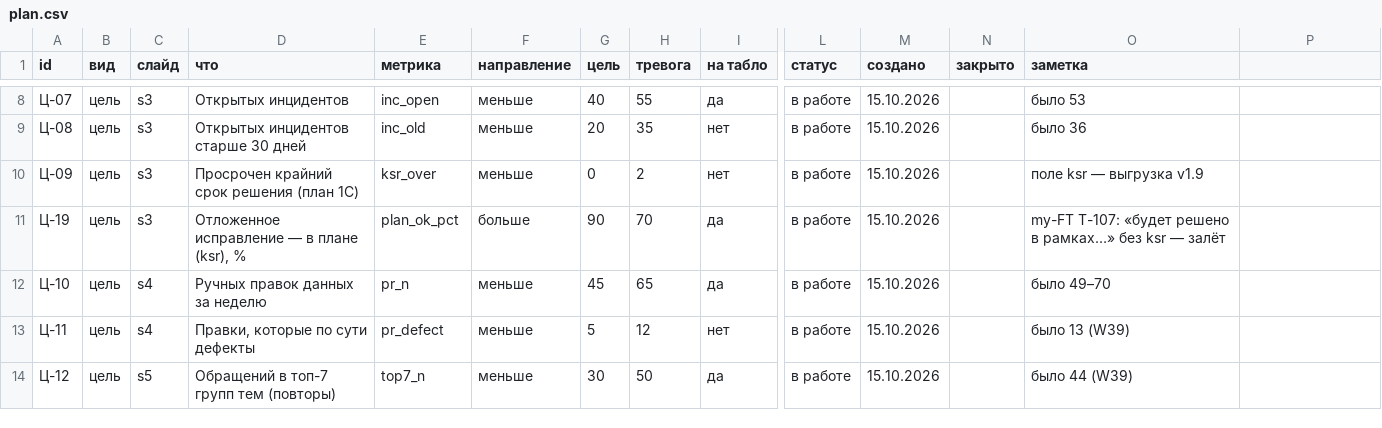
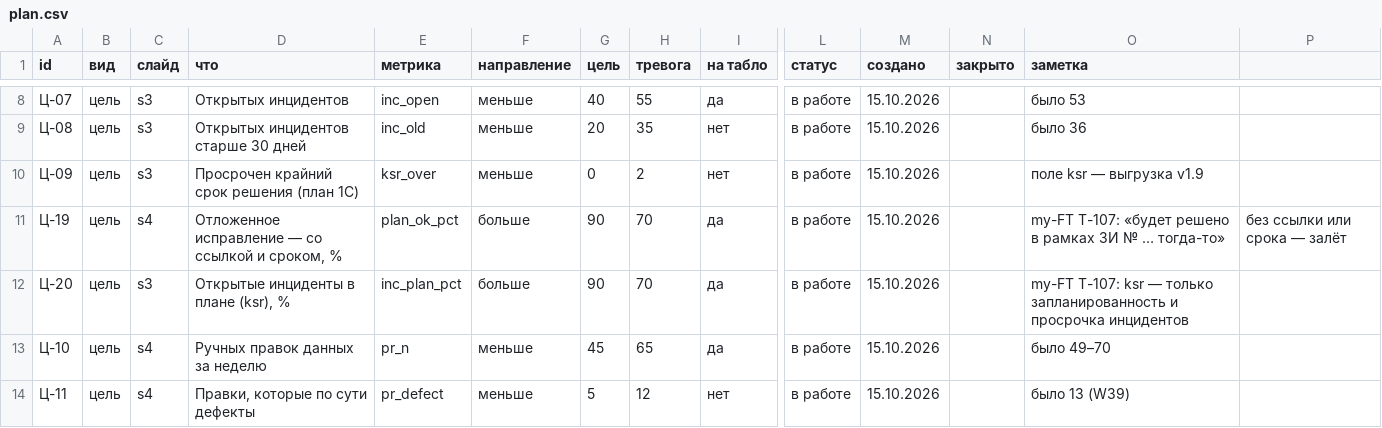
Before and after one commit to soldatovde1979-ai/ReportSPPRv1, a CSV file: plan.csv, drawn as a sheet; only a part is shown, gaps mark what is left out; the shorter side is filled out with more unchanged rows; rows hold the shown columns only; the diff names each change by its address in the sheet, - before the commit and + after, or states it on an @@ line.

```diff
--- a/plan.csv
+++ b/plan.csv
-C11 (слайд): s3
+C11 (слайд): s4
-D11 (что): Отложенное исправление — в плане (ksr), %
+D11 (что): Отложенное исправление — со ссылкой и сроком, %
-O11 (заметка): …решено в рамках…» без ksr — залёт
+O11 (заметка): …решено в рамках ЗИ № … тогда-то»
-P11: (empty)
+P11: без ссылки или срока — залёт
+row 12: Ц-20 | цель | s3 | Открытые инциденты в плане (ksr), % | inc_plan_pct | больше | 90 | 70 | да | в работе | 15.10.2026 |  | my-FT Т-107: ksr — только запланированность и просрочка инцидентов
```
Also changed, not shown: 9 other files.
